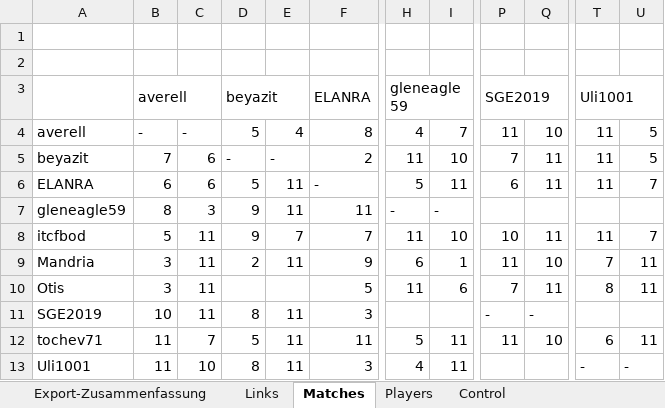
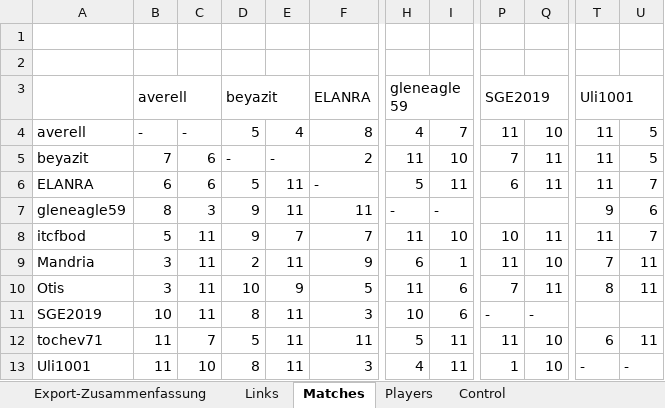
Before and after one commit to andreas0305B/BG_Dashboard, an Excel workbook: 34th_Backgammon-championships_3b_output.xlsx, sheet Matches, drawn as a sheet; only a part is shown, gaps mark what is left out; values as stored, in another font and other column widths than the file's, no borders; the diff names each change by its address in the sheet, - before the commit and + after, or states it on an @@ line.

Commit message:
Add files via upload

```diff
--- a/34th_Backgammon-championships_3b_output.xlsx (sheet Matches)
+++ b/34th_Backgammon-championships_3b_output.xlsx (sheet Matches)
-T7: (empty)
+T7: 9
-U7: (empty)
+U7: 6
-D10: (empty)
+D10: 10
-E10: (empty)
+E10: 9
-H11: (empty)
+H11: 10
-I11: (empty)
+I11: 6
-P13: (empty)
+P13: 1
-Q13: (empty)
+Q13: 10
```
Also changed, not shown: sheet Control.
